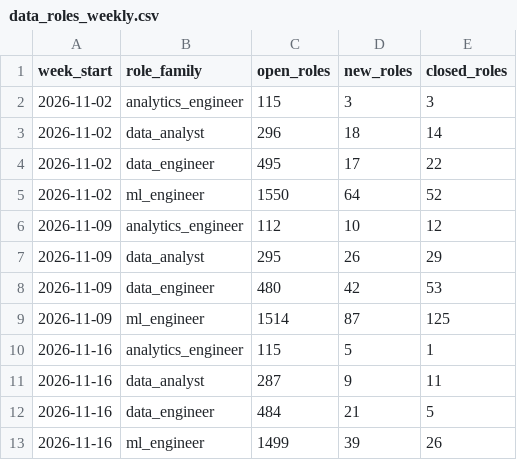
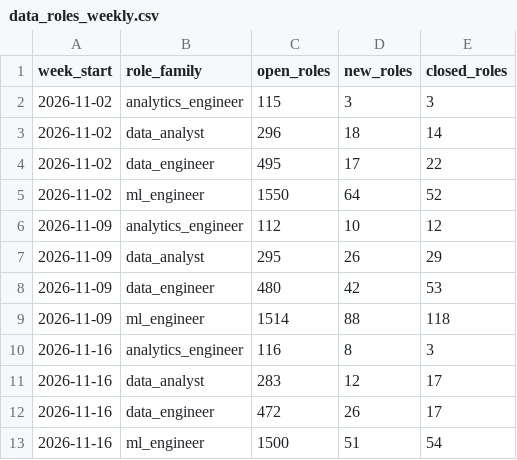
Before and after one commit to siddharthkumarx/job-postings-pipeline, a CSV file: public/summary/data_roles_weekly.csv, drawn as a sheet.

```diff
--- a/public/summary/data_roles_weekly.csv
+++ b/public/summary/data_roles_weekly.csv
@@ -8,6 +8,6 @@ week_start,role_family,open_roles,new_roles,closed_roles
 2026-11-09,data_engineer,480,42,53
-2026-11-09,ml_engineer,1514,87,125
-2026-11-16,analytics_engineer,115,5,1
-2026-11-16,data_analyst,287,9,11
-2026-11-16,data_engineer,484,21,5
-2026-11-16,ml_engineer,1499,39,26
+2026-11-09,ml_engineer,1514,88,118
+2026-11-16,analytics_engineer,116,8,3
+2026-11-16,data_analyst,283,12,17
+2026-11-16,data_engineer,472,26,17
+2026-11-16,ml_engineer,1500,51,54
```
Also changed, not shown: public/summary/changes_today.csv, public/summary/data_roles_current.csv, 24 other files.
